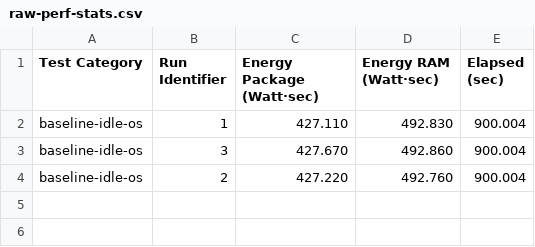
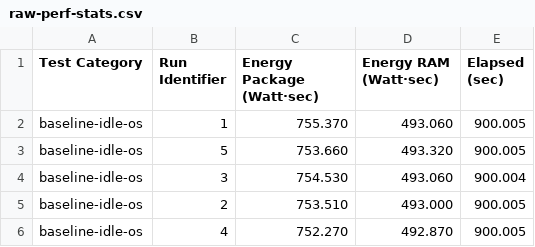
Before and after one commit to ionutbalosin/jvm-energy-consumption, a CSV file: baseline-idle-os/results/linux/x86_64/power-consumption/raw-perf-stats.csv, drawn as a sheet.

Commit message:
Update baseline and regenerate the stats and plots

```diff
--- a/baseline-idle-os/results/linux/x86_64/power-consumption/raw-perf-stats.csv
+++ b/baseline-idle-os/results/linux/x86_64/power-consumption/raw-perf-stats.csv
@@ -1,4 +1,6 @@
      Test Category;  Run Identifier;  Energy Package (Watt⋅sec);  Energy RAM (Watt⋅sec);  Elapsed (sec)
-  baseline-idle-os;               1;                    427.110;                492.830;        900.004
-  baseline-idle-os;               3;                    427.670;                492.860;        900.004
-  baseline-idle-os;               2;                    427.220;                492.760;        900.004
+  baseline-idle-os;               1;                    755.370;                493.060;        900.005
+  baseline-idle-os;               5;                    753.660;                493.320;        900.005
+  baseline-idle-os;               3;                    754.530;                493.060;        900.004
+  baseline-idle-os;               2;                    753.510;                493.000;        900.005
+  baseline-idle-os;               4;                    752.270;                492.870;        900.005
```
Also changed, not shown: java-samples/results/linux/x86_64/jdk-17/LoggingPatterns/power-consumption/power-reports.csv, java-samples/results/linux/x86_64/jdk-17/MemoryAccessPatterns/power-consumption/power-reports.csv, 26 other files.
